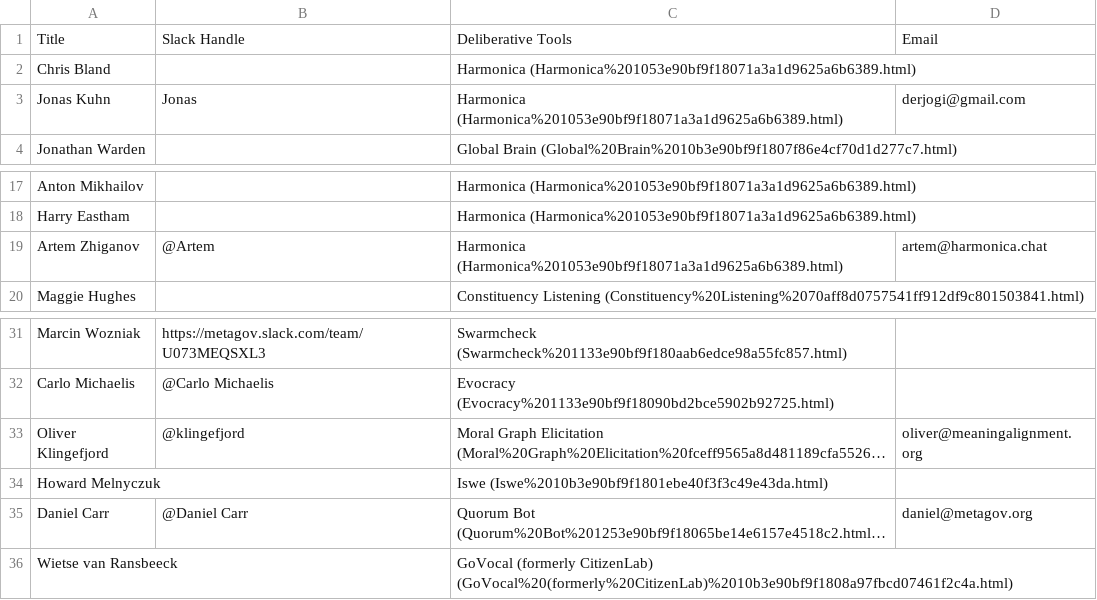
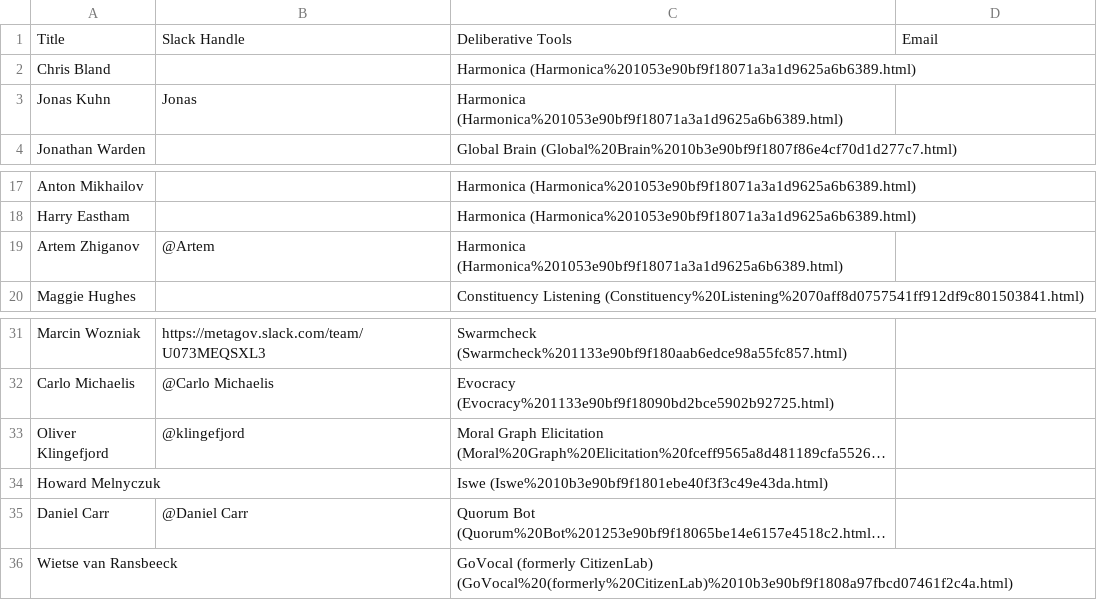
Before and after one commit to metagov/interop-index, a CSV file: People 1053e90bf9f18062b572c31e9f01151f.csv, drawn as a sheet; only a part is shown, gaps mark what is left out; long unchanged cells end in …; the diff names each change by its address in the sheet, - before the commit and + after, or states it on an @@ line.

```diff
--- a/People 1053e90bf9f18062b572c31e9f01151f.csv
+++ b/People 1053e90bf9f18062b572c31e9f01151f.csv
-D3: derjogi@gmail.com
+D3: (empty)
-D19: artem@harmonica.chat
+D19: (empty)
-D33: oliver@meaningalignment.org
+D33: (empty)
-D35: daniel@metagov.org
+D35: (empty)
```
Also changed, not shown: 6 other files.
